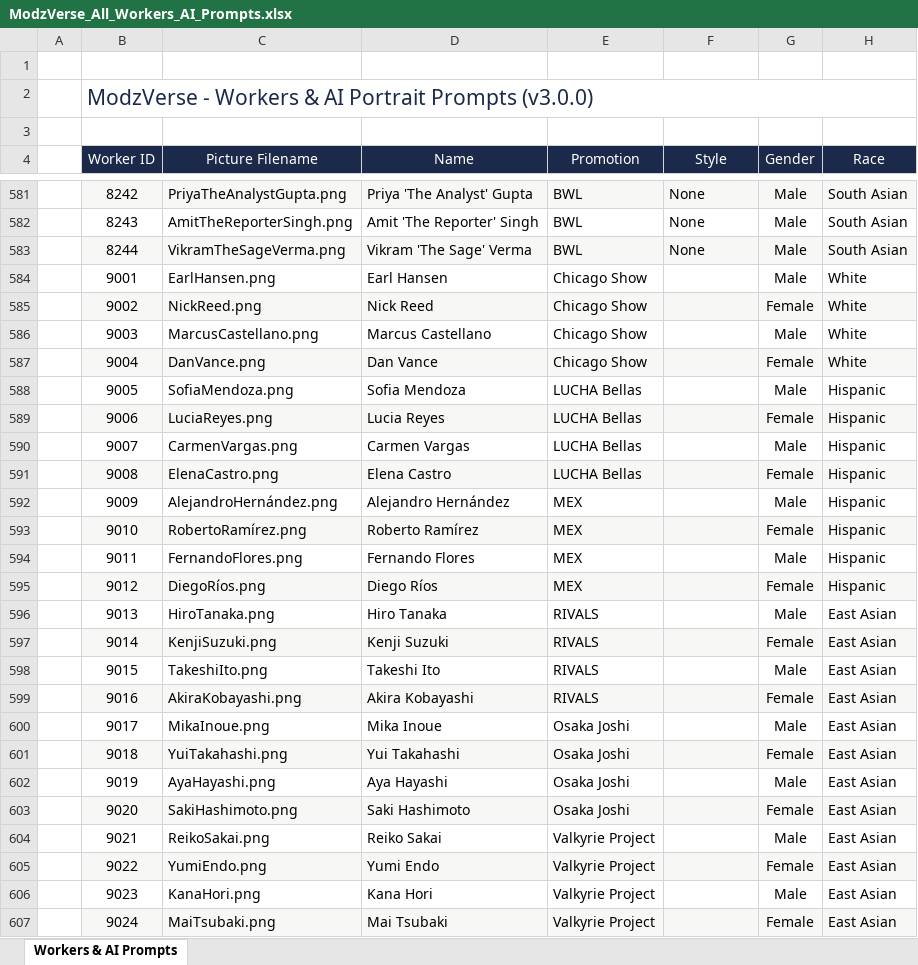
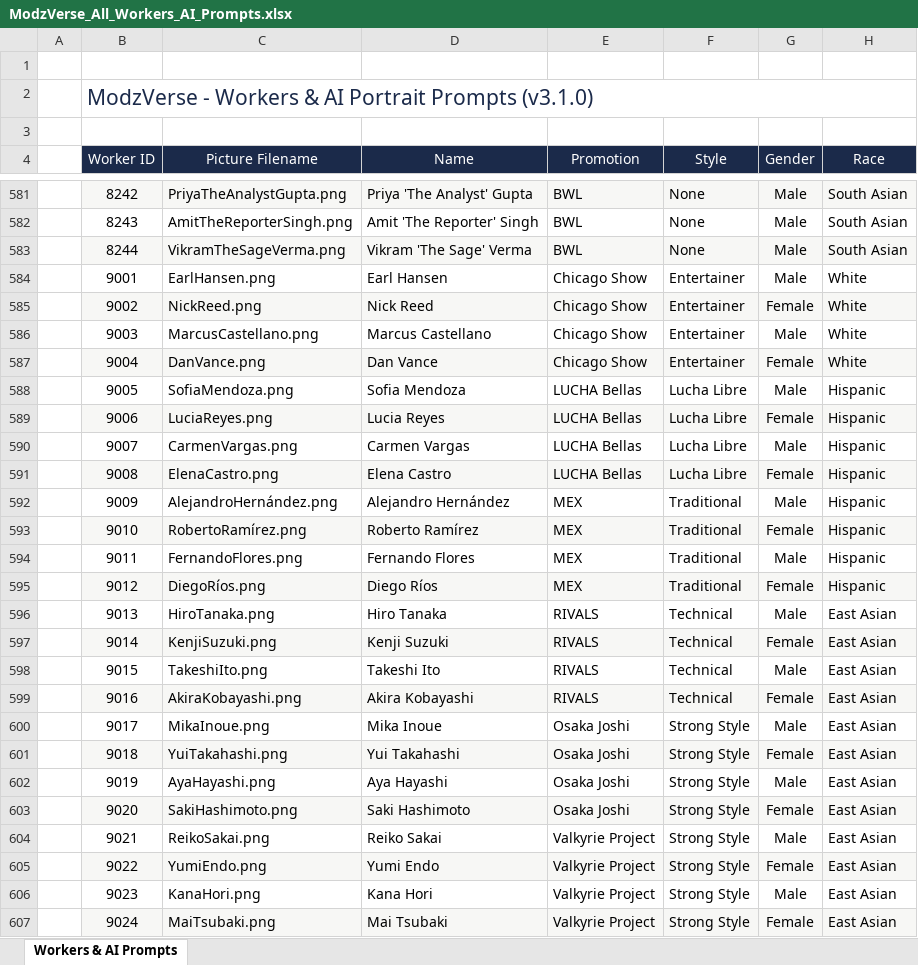
Before and after one commit to ModzProd/ModzVerseSystem, an Excel workbook: Excel/ModzVerse_All_Workers_AI_Prompts.xlsx, sheet Workers & AI Prompts, drawn as a sheet; only a part is shown, gaps mark what is left out; values as stored, in another font and other column widths than the file's, no borders; the diff covers the shown part only; the diff names each change by its address in the sheet, - before the commit and + after, or states it on an @@ line.

```diff
--- a/Excel/ModzVerse_All_Workers_AI_Prompts.xlsx (sheet Workers & AI Prompts)
+++ b/Excel/ModzVerse_All_Workers_AI_Prompts.xlsx (sheet Workers & AI Prompts)
-B2 (Worker ID): …Portrait Prompts (v3.0.0)
+B2 (Worker ID): …Portrait Prompts (v3.1.0)
-F584:F587 (Style): (empty)
+F584:F587 (Style): Entertainer
-F588:F591 (Style): (empty)
+F588:F591 (Style): Lucha Libre
-F592:F595 (Style): (empty)
+F592:F595 (Style): Traditional
-F596:F599 (Style): (empty)
+F596:F599 (Style): Technical
-F600:F607 (Style): (empty)
+F600:F607 (Style): Strong Style
```
Also changed, not shown: 1490 edited cells elsewhere in this sheet, Excel/ModzVerse_All_Events_AI_Prompts.xlsx, Excel/ModzVerse_All_Networks_AI_Prompts.xlsx, 6 other files.
